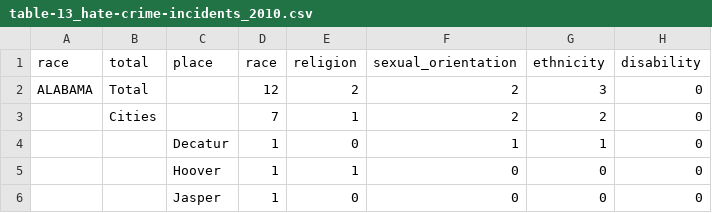
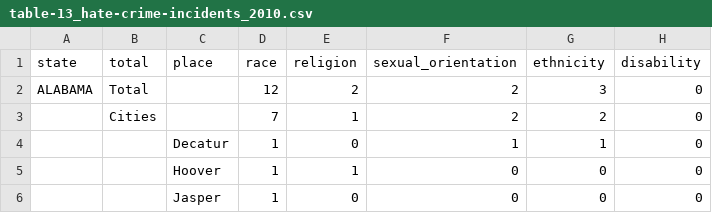
Before and after one commit to CJCascalheira/lgbt-hate-crimes, a CSV file: data/table-13_hate-crimes/table-13_hate-crime-incidents_2010.csv, drawn as a sheet; only a part is shown; the diff names each change by its address in the sheet, - before the commit and + after, or states it on an @@ line.

Commit message:
Fix data entry errors

```diff
--- a/data/table-13_hate-crimes/table-13_hate-crime-incidents_2010.csv
+++ b/data/table-13_hate-crimes/table-13_hate-crime-incidents_2010.csv
-A1: race
+A1: state
```
Also changed, not shown: data/table-13_hate-crimes/table-13_hate-crime-incidents_2014.csv, data/table-13_hate-crimes/table-13_hate-crime-incidents_2016.csv, 3 other files.
